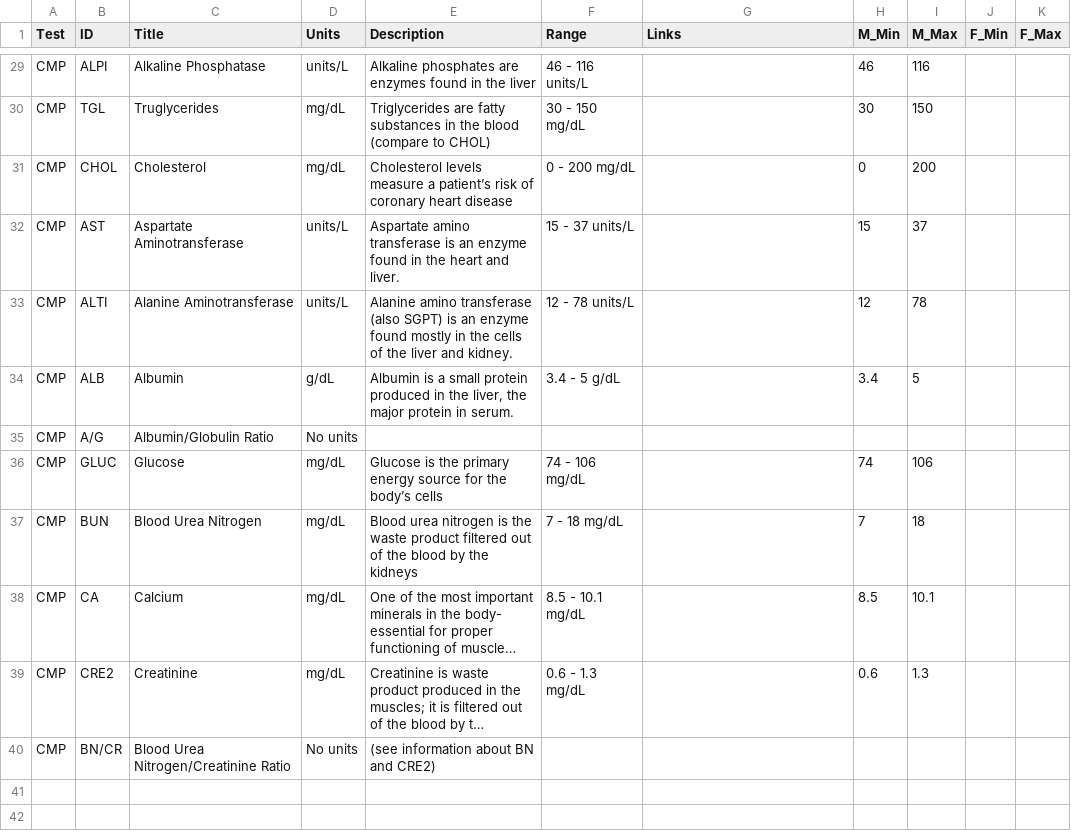
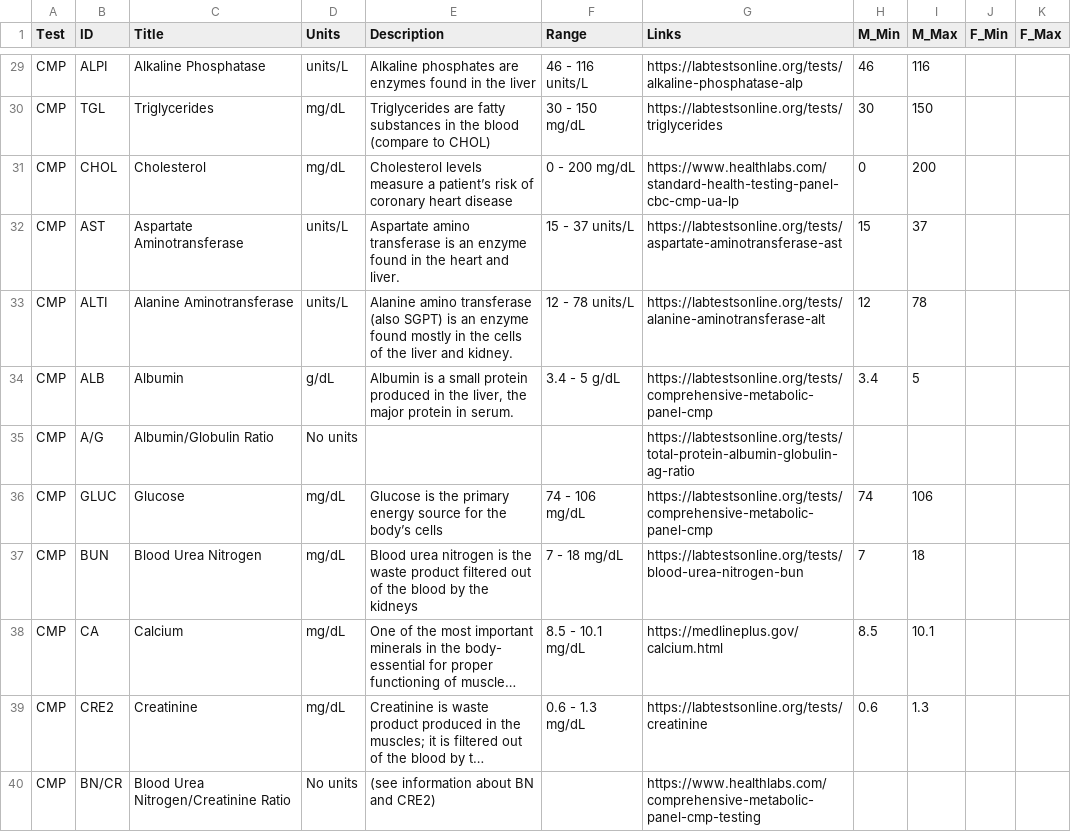
Before and after one commit to elizabethcook21/OhSnap, a TSV file: www/Data_Info.tsv, drawn as a sheet; only a part is shown, gaps mark what is left out; long unchanged cells end in …; the diff covers the shown part only; the diff names each change by its address in the sheet, - before the commit and + after, or states it on an @@ line.

```diff
--- a/www/Data_Info.tsv
+++ b/www/Data_Info.tsv
-G29 (Links): (empty)
+G29 (Links): https://labtestsonline.org/tests/alkaline-phosphatase-alp
-C30 (Title): Truglycerides
+C30 (Title): Triglycerides
-G30 (Links): (empty)
+G30 (Links): https://labtestsonline.org/tests/triglycerides
-G31 (Links): (empty)
+G31 (Links): https://www.healthlabs.com/standard-health-testing-panel-cbc-cmp-ua-lp
-G32 (Links): (empty)
+G32 (Links): https://labtestsonline.org/tests/aspartate-aminotransferase-ast
-G33 (Links): (empty)
+G33 (Links): https://labtestsonline.org/tests/alanine-aminotransferase-alt
-G34 (Links): (empty)
+G34 (Links): https://labtestsonline.org/tests/comprehensive-metabolic-panel-cmp
-G35 (Links): (empty)
+G35 (Links): https://labtestsonline.org/tests/total-protein-albumin-globulin-ag-ratio
-G36 (Links): (empty)
+G36 (Links): https://labtestsonline.org/tests/comprehensive-metabolic-panel-cmp
-G37 (Links): (empty)
+G37 (Links): https://labtestsonline.org/tests/blood-urea-nitrogen-bun
-G38 (Links): (empty)
+G38 (Links): https://medlineplus.gov/calcium.html
-G39 (Links): (empty)
+G39 (Links): https://labtestsonline.org/tests/creatinine
-G40 (Links): (empty)
+G40 (Links): https://www.healthlabs.com/comprehensive-metabolic-panel-cmp-testing
```
Also changed, not shown: 26 edited cells elsewhere in this file.
